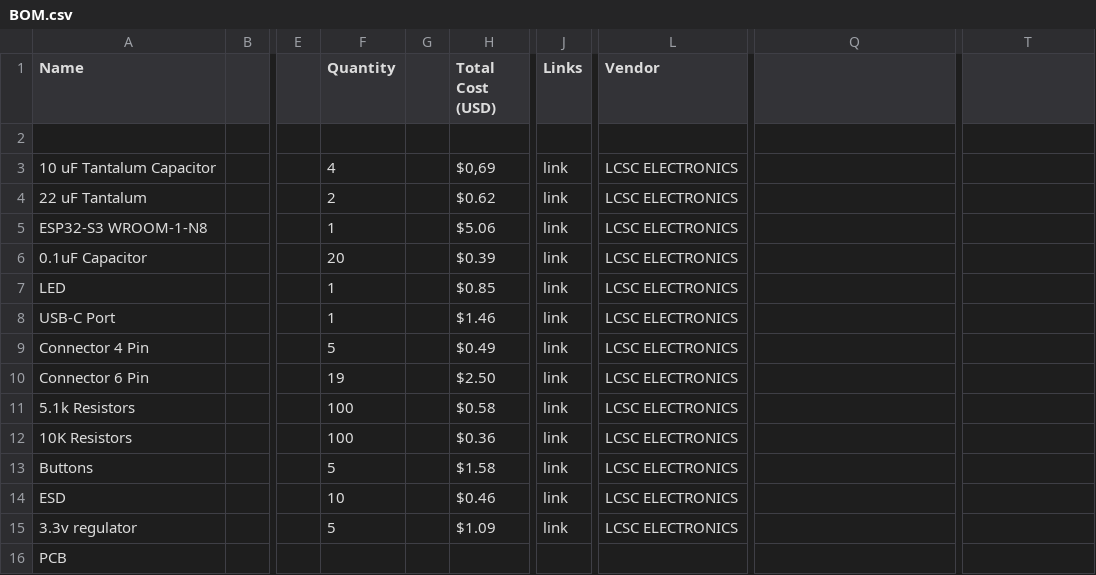
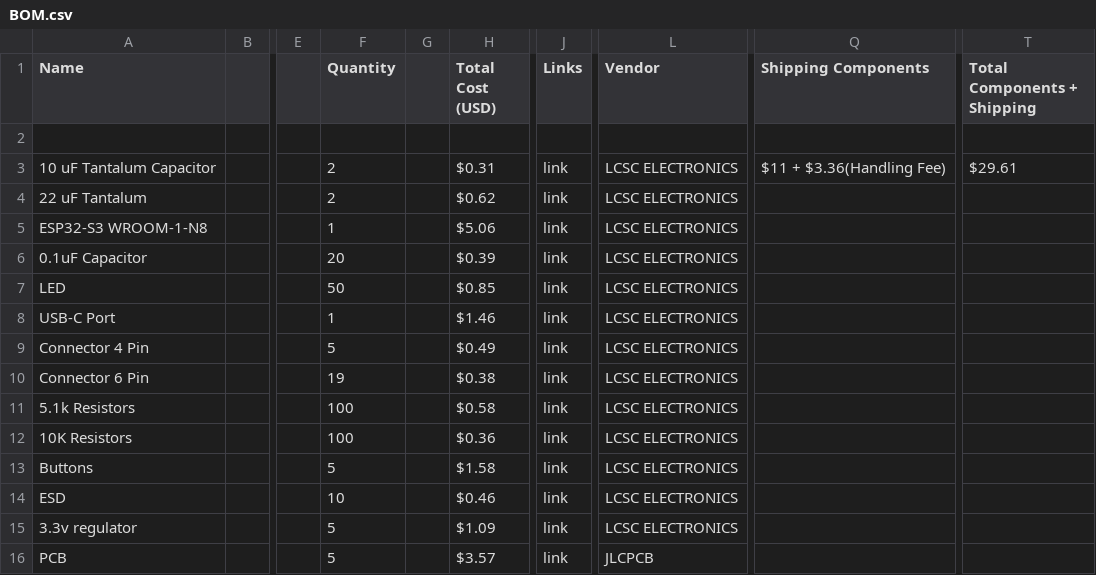
Before and after one commit to ganqrr-crypto/ESP32_CustomBoard, a CSV file: Manufacturing/BOM.csv, drawn as a sheet; only a part is shown, gaps mark what is left out; the diff names each change by its address in the sheet, - before the commit and + after, or states it on an @@ line.

```diff
--- a/Manufacturing/BOM.csv
+++ b/Manufacturing/BOM.csv
-Q1: (empty)
+Q1: Shipping Components
-T1: (empty)
+T1: Total Components + Shipping
-F3 (Quantity): 4
+F3 (Quantity): 2
-H3 (Total Cost (USD)): $0,69
+H3 (Total Cost (USD)): $0.31
-Q3 (Shipping Components): (empty)
+Q3 (Shipping Components): $11 + $3.36(Handling Fee)
-T3 (Total Components + Shipping): (empty)
+T3 (Total Components + Shipping): $29.61
-F7 (Quantity): 1
+F7 (Quantity): 50
-H10 (Total Cost (USD)): $2.50
+H10 (Total Cost (USD)): $0.38
-F16 (Quantity): (empty)
+F16 (Quantity): 5
-H16 (Total Cost (USD)): (empty)
+H16 (Total Cost (USD)): $3.57
-J16 (Links): (empty)
+J16 (Links): link
-L16 (Vendor): (empty)
+L16 (Vendor): JLCPCB
```
Also changed, not shown: 20 other files.
